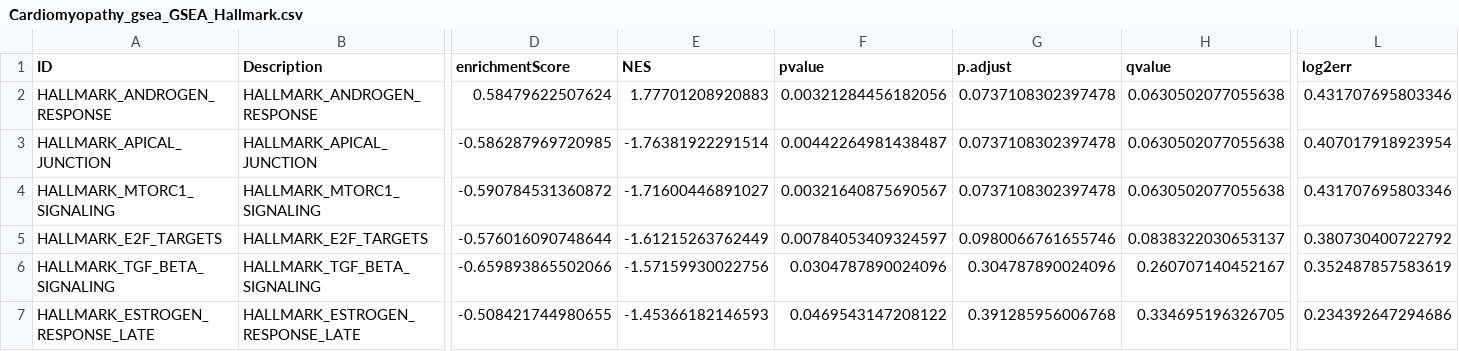
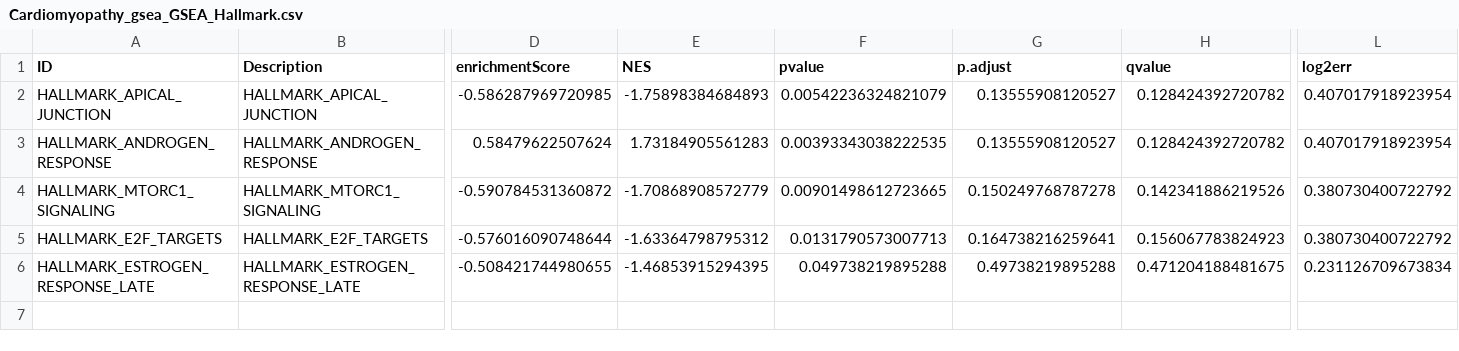
Before and after one commit to drsumayamifty/Cardiomyopathy_bulk_RNAseq_meta_analysis, a CSV file: results/tables/enrichment/Cardiomyopathy_gsea_GSEA_Hallmark.csv, drawn as a sheet; only a part is shown, gaps mark what is left out; removed rows and columns are numbered as before the commit, all else as after; rows hold the shown columns only; the diff names each change by its address in the sheet, - before the commit and + after, or states it on an @@ line.

```diff
--- a/results/tables/enrichment/Cardiomyopathy_gsea_GSEA_Hallmark.csv
+++ b/results/tables/enrichment/Cardiomyopathy_gsea_GSEA_Hallmark.csv
-row 2: HALLMARK_ANDROGEN_RESPONSE | HALLMARK_ANDROGEN_RESPONSE | 0.58479622507624 | 1.77701208920883 | 0.00321284456182056 | 0.0737108302397478 | 0.0630502077055638 | 0.431707695803346
-E2 (NES): -1.76381922291514
+E2 (NES): -1.75898384684893
-F2 (pvalue): 0.00442264981438487
+F2 (pvalue): 0.00542236324821079
-G2 (p.adjust): 0.0737108302397478
+G2 (p.adjust): 0.13555908120527
-H2 (qvalue): 0.0630502077055638
+H2 (qvalue): 0.128424392720782
+row 3: HALLMARK_ANDROGEN_RESPONSE | HALLMARK_ANDROGEN_RESPONSE | 0.58479622507624 | 1.73184905561283 | 0.00393343038222535 | 0.13555908120527 | 0.128424392720782 | 0.407017918923954
-E4 (NES): -1.71600446891027
+E4 (NES): -1.70868908572779
-F4 (pvalue): 0.00321640875690567
+F4 (pvalue): 0.00901498612723665
-G4 (p.adjust): 0.0737108302397478
+G4 (p.adjust): 0.150249768787278
-H4 (qvalue): 0.0630502077055638
+H4 (qvalue): 0.142341886219526
-L4 (log2err): 0.431707695803346
+L4 (log2err): 0.380730400722792
-E5 (NES): -1.61215263762449
+E5 (NES): -1.63364798795312
-F5 (pvalue): 0.00784053409324597
+F5 (pvalue): 0.0131790573007713
-G5 (p.adjust): 0.0980066761655746
+G5 (p.adjust): 0.164738216259641
-H5 (qvalue): 0.0838322030653137
+H5 (qvalue): 0.156067783824923
-row 6: HALLMARK_TGF_BETA_SIGNALING | HALLMARK_TGF_BETA_SIGNALING | -0.659893865502066 | -1.57159930022756 | 0.0304787890024096 | 0.304787890024096 | 0.260707140452167 | 0.352487857583619
-E6 (NES): -1.45366182146593
+E6 (NES): -1.46853915294395
-F6 (pvalue): 0.0469543147208122
+F6 (pvalue): 0.049738219895288
-G6 (p.adjust): 0.391285956006768
+G6 (p.adjust): 0.49738219895288
-H6 (qvalue): 0.334695196326705
+H6 (qvalue): 0.471204188481675
-L6 (log2err): 0.234392647294686
+L6 (log2err): 0.231126709673834
```
Also changed, not shown: results/tables/enrichment/Cardiomyopathy_gsea_GSEA_GO_BP.csv, results/tables/enrichment/Cardiomyopathy_gsea_GSEA_KEGG.csv, 5 other files.
